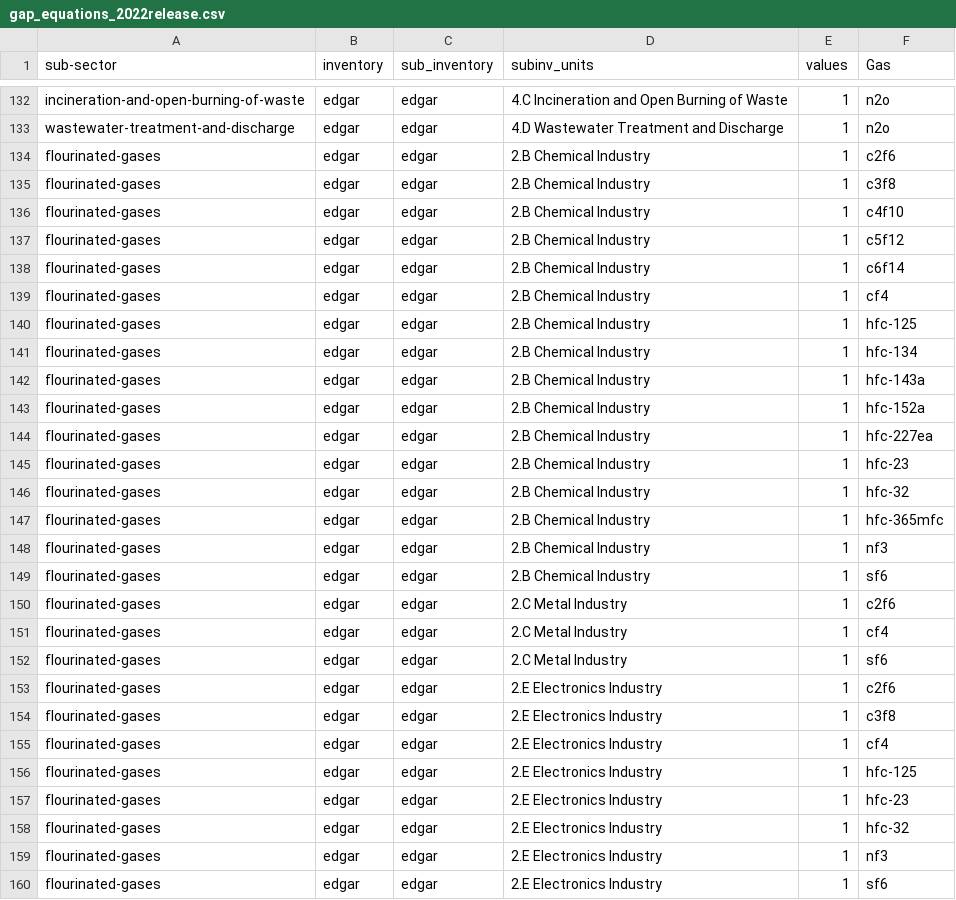
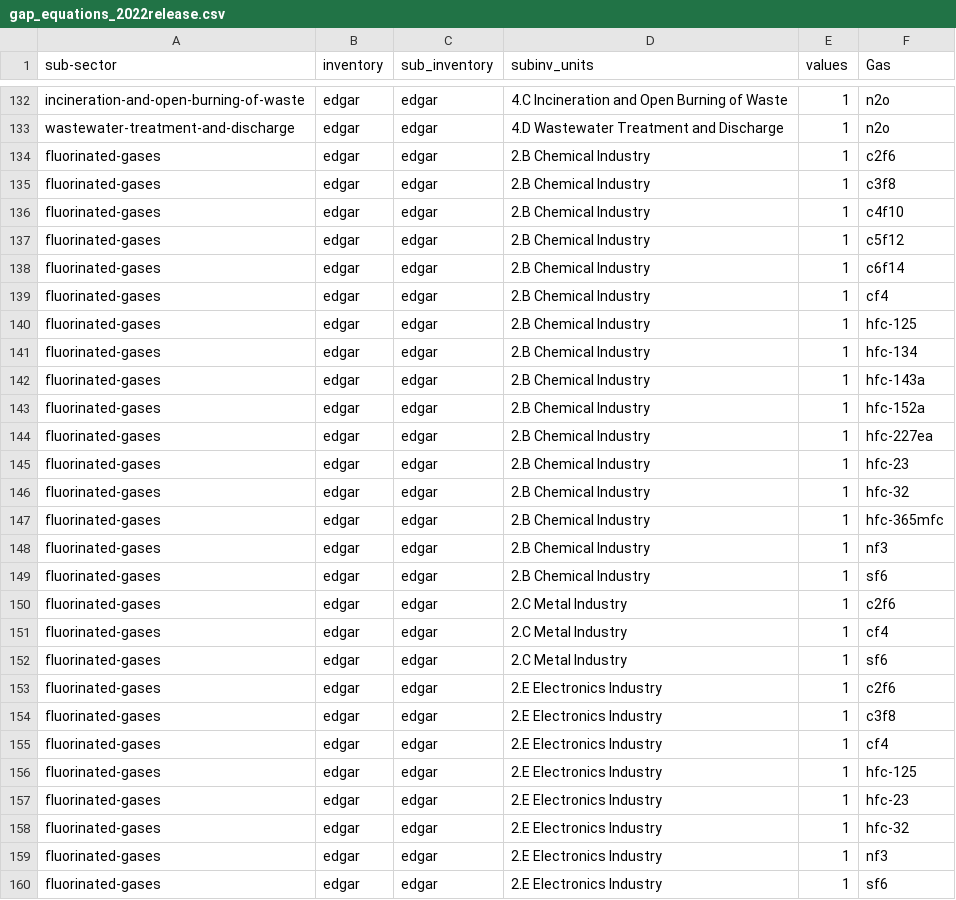
Before and after one commit to WattTime/climate-trace-gapfilling, a CSV file: gap_filling/data/gap_equations_2022release.csv, drawn as a sheet; only a part is shown, gaps mark what is left out; the diff covers the shown part only.

```diff
--- a/gap_filling/data/gap_equations_2022release.csv
+++ b/gap_filling/data/gap_equations_2022release.csv
@@ -133,28 +133,28 @@ incineration-and-open-burning-of-waste,edgar,edgar,4.C Incineration and Open Bur
 wastewater-treatment-and-discharge,edgar,edgar,4.D Wastewater Treatment and Discharge,1,n2o
-flourinated-gases,edgar,edgar,2.B Chemical Industry,1,c2f6
-flourinated-gases,edgar,edgar,2.B Chemical Industry,1,c3f8
-flourinated-gases,edgar,edgar,2.B Chemical Industry,1,c4f10
-flourinated-gases,edgar,edgar,2.B Chemical Industry,1,c5f12
-flourinated-gases,edgar,edgar,2.B Chemical Industry,1,c6f14
-flourinated-gases,edgar,edgar,2.B Chemical Industry,1,cf4
-flourinated-gases,edgar,edgar,2.B Chemical Industry,1,hfc-125
-flourinated-gases,edgar,edgar,2.B Chemical Industry,1,hfc-134
-flourinated-gases,edgar,edgar,2.B Chemical Industry,1,hfc-143a
-flourinated-gases,edgar,edgar,2.B Chemical Industry,1,hfc-152a
-flourinated-gases,edgar,edgar,2.B Chemical Industry,1,hfc-227ea
-flourinated-gases,edgar,edgar,2.B Chemical Industry,1,hfc-23
-flourinated-gases,edgar,edgar,2.B Chemical Industry,1,hfc-32
-flourinated-gases,edgar,edgar,2.B Chemical Industry,1,hfc-365mfc
-flourinated-gases,edgar,edgar,2.B Chemical Industry,1,nf3
-flourinated-gases,edgar,edgar,2.B Chemical Industry,1,sf6
-flourinated-gases,edgar,edgar,2.C Metal Industry,1,c2f6
-flourinated-gases,edgar,edgar,2.C Metal Industry,1,cf4
-flourinated-gases,edgar,edgar,2.C Metal Industry,1,sf6
-flourinated-gases,edgar,edgar,2.E Electronics Industry,1,c2f6
-flourinated-gases,edgar,edgar,2.E Electronics Industry,1,c3f8
-flourinated-gases,edgar,edgar,2.E Electronics Industry,1,cf4
-flourinated-gases,edgar,edgar,2.E Electronics Industry,1,hfc-125
-flourinated-gases,edgar,edgar,2.E Electronics Industry,1,hfc-23
-flourinated-gases,edgar,edgar,2.E Electronics Industry,1,hfc-32
-flourinated-gases,edgar,edgar,2.E Electronics Industry,1,nf3
-flourinated-gases,edgar,edgar,2.E Electronics Industry,1,sf6
+fluorinated-gases,edgar,edgar,2.B Chemical Industry,1,c2f6
+fluorinated-gases,edgar,edgar,2.B Chemical Industry,1,c3f8
+fluorinated-gases,edgar,edgar,2.B Chemical Industry,1,c4f10
+fluorinated-gases,edgar,edgar,2.B Chemical Industry,1,c5f12
+fluorinated-gases,edgar,edgar,2.B Chemical Industry,1,c6f14
+fluorinated-gases,edgar,edgar,2.B Chemical Industry,1,cf4
+fluorinated-gases,edgar,edgar,2.B Chemical Industry,1,hfc-125
+fluorinated-gases,edgar,edgar,2.B Chemical Industry,1,hfc-134
+fluorinated-gases,edgar,edgar,2.B Chemical Industry,1,hfc-143a
+fluorinated-gases,edgar,edgar,2.B Chemical Industry,1,hfc-152a
+fluorinated-gases,edgar,edgar,2.B Chemical Industry,1,hfc-227ea
+fluorinated-gases,edgar,edgar,2.B Chemical Industry,1,hfc-23
+fluorinated-gases,edgar,edgar,2.B Chemical Industry,1,hfc-32
+fluorinated-gases,edgar,edgar,2.B Chemical Industry,1,hfc-365mfc
+fluorinated-gases,edgar,edgar,2.B Chemical Industry,1,nf3
+fluorinated-gases,edgar,edgar,2.B Chemical Industry,1,sf6
+fluorinated-gases,edgar,edgar,2.C Metal Industry,1,c2f6
+fluorinated-gases,edgar,edgar,2.C Metal Industry,1,cf4
+fluorinated-gases,edgar,edgar,2.C Metal Industry,1,sf6
+fluorinated-gases,edgar,edgar,2.E Electronics Industry,1,c2f6
+fluorinated-gases,edgar,edgar,2.E Electronics Industry,1,c3f8
+fluorinated-gases,edgar,edgar,2.E Electronics Industry,1,cf4
+fluorinated-gases,edgar,edgar,2.E Electronics Industry,1,hfc-125
+fluorinated-gases,edgar,edgar,2.E Electronics Industry,1,hfc-23
+fluorinated-gases,edgar,edgar,2.E Electronics Industry,1,hfc-32
+fluorinated-gases,edgar,edgar,2.E Electronics Industry,1,nf3
+fluorinated-gases,edgar,edgar,2.E Electronics Industry,1,sf6
```
Also changed, not shown: 30 edited cells elsewhere in this file, gap_filling/data/gap_equations.csv, 4 other files.
